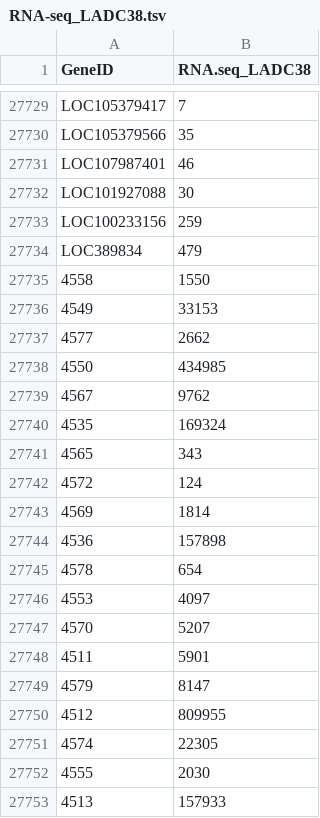
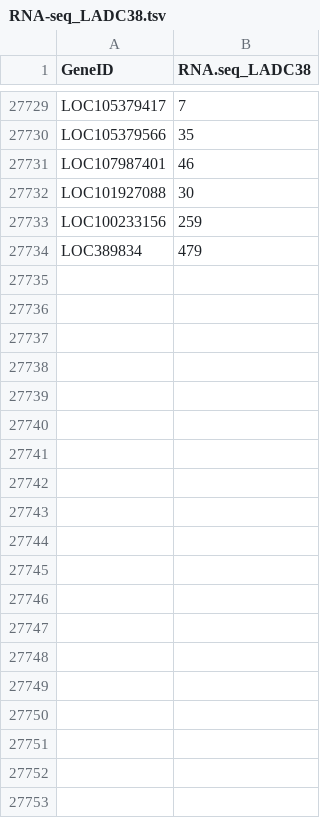
Before and after one commit to pacthoen/BMW2_RNA_clust_vis, a TSV file: Graded_Assignment/RNAseq_data_StageI_cancer_patients/RNA-seq_LADC38.tsv, drawn as a sheet; only a part is shown, gaps mark what is left out; the diff covers the shown part only; the diff names each change by its address in the sheet, - before the commit and + after, or states it on an @@ line.

```diff
--- a/Graded_Assignment/RNAseq_data_StageI_cancer_patients/RNA-seq_LADC38.tsv
+++ b/Graded_Assignment/RNAseq_data_StageI_cancer_patients/RNA-seq_LADC38.tsv
-row 27735: 4558 | 1550
-row 27736: 4549 | 33153
-row 27737: 4577 | 2662
-row 27738: 4550 | 434985
-row 27739: 4567 | 9762
-row 27740: 4535 | 169324
-row 27741: 4565 | 343
-row 27742: 4572 | 124
-row 27743: 4569 | 1814
-row 27744: 4536 | 157898
-row 27745: 4578 | 654
-row 27746: 4553 | 4097
-row 27747: 4570 | 5207
-row 27748: 4511 | 5901
-row 27749: 4579 | 8147
-row 27750: 4512 | 809955
-row 27751: 4574 | 22305
-row 27752: 4555 | 2030
-row 27753: 4513 | 157933
```
Also changed, not shown: 18 removed rows elsewhere in this file, Graded_Assignment/RNAseq_data_StageI_cancer_patients/RNA-seq_LADC40.tsv, Graded_Assignment/RNAseq_data_StageI_cancer_patients/RNA-seq_LADC54.tsv, 9 other files.
